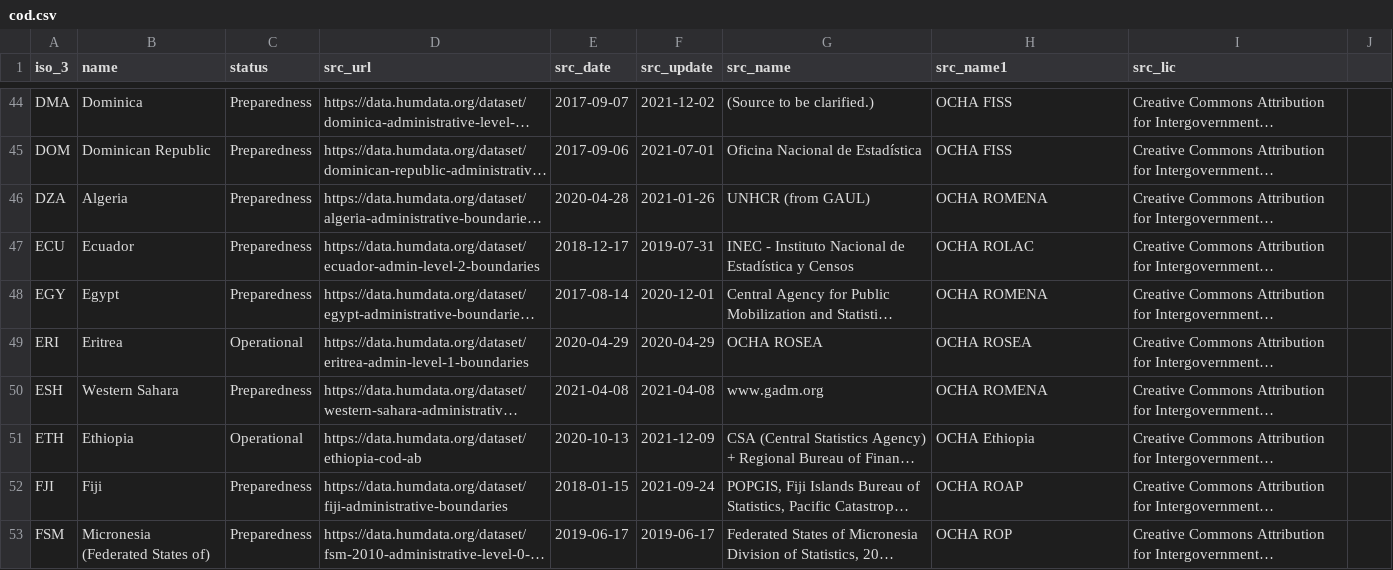
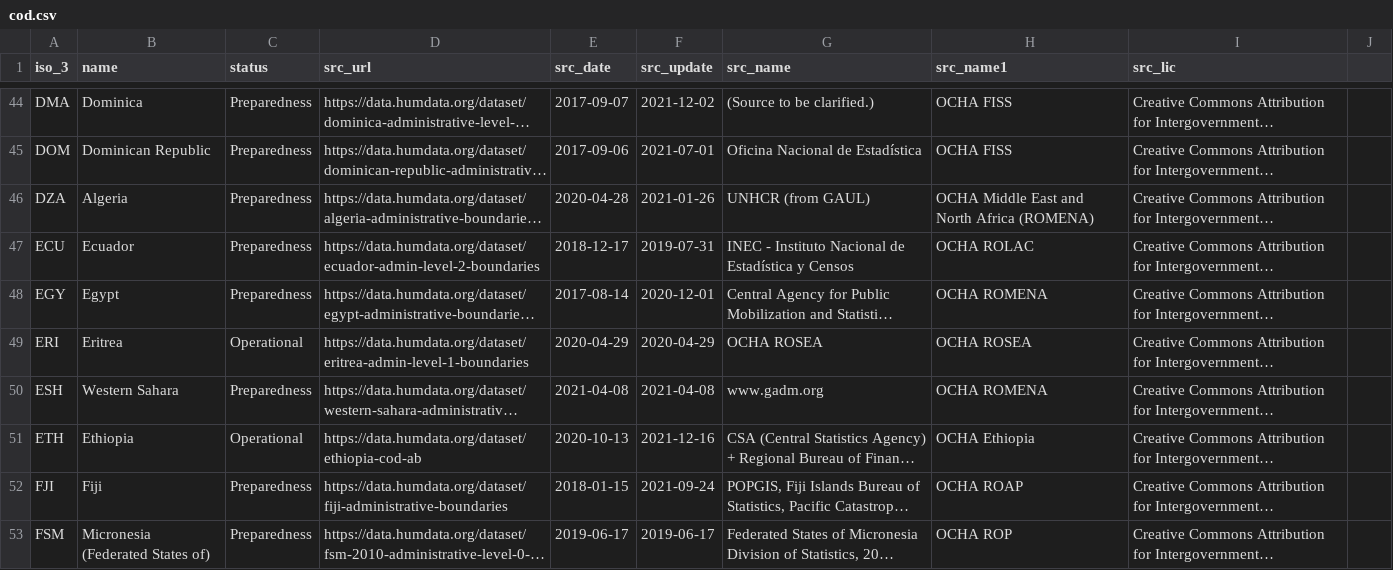
Before and after one commit to fieldmaps/admin-boundaries, a CSV file: inputs/cod.csv, drawn as a sheet; only a part is shown, gaps mark what is left out; long unchanged cells end in …; the diff covers the shown part only; the diff names each change by its address in the sheet, - before the commit and + after, or states it on an @@ line.

```diff
--- a/inputs/cod.csv
+++ b/inputs/cod.csv
-H46 (src_name1): OCHA ROMENA
+H46 (src_name1): OCHA Middle East and North Africa (ROMENA)
-F51 (src_update): 2021-12-09
+F51 (src_update): 2021-12-16
```
Also changed, not shown: 41 edited cells elsewhere in this file, inputs/cod_tmp.csv, inputs/meta.csv, 9 other files.
